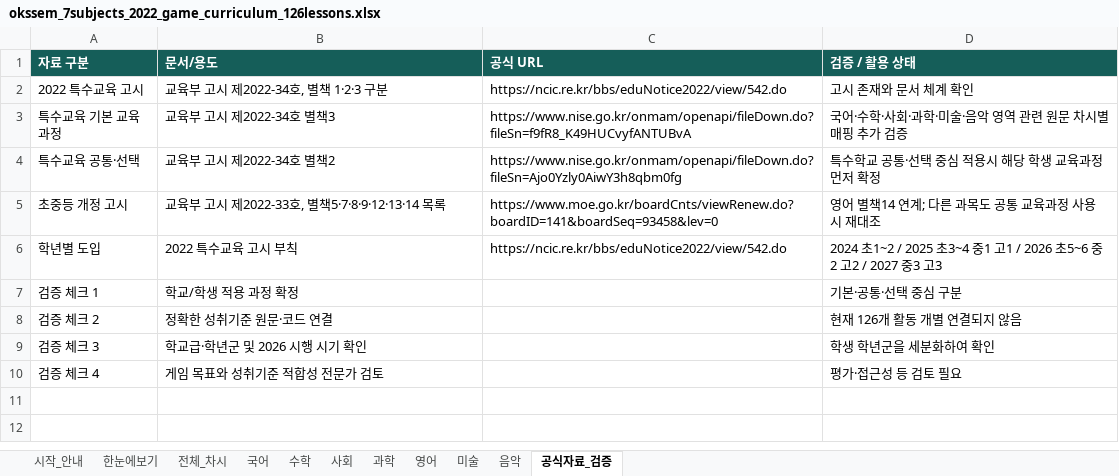
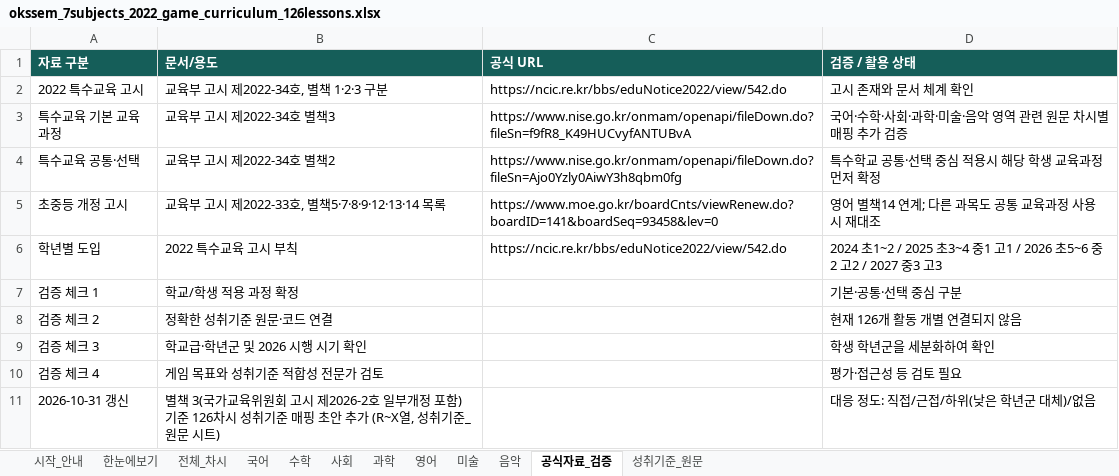
Before and after one commit to fumon1218/oks-class, an Excel workbook: curriculum/source/okssem_7subjects_2022_game_curriculum_126lessons.xlsx, sheet 공식자료_검증, drawn as a sheet; values as stored, in another font and other column widths than the file's, no borders; the diff names each change by its address in the sheet, - before the commit and + after, or states it on an @@ line.

```diff
--- a/curriculum/source/okssem_7subjects_2022_game_curriculum_126lessons.xlsx (sheet 공식자료_검증)
+++ b/curriculum/source/okssem_7subjects_2022_game_curriculum_126lessons.xlsx (sheet 공식자료_검증)
+sheet tab: 성취기준_원문
+row 11: 2026-10-31 갱신 | 별책 3(국가교육위원회 고시 제2026-2호 일부개정 포함) 기준 126차시 성취기준 매핑 초안 추가 (R~X열, 성취기준_원문 시트) |  | 대응 정도: 직접/근접/하위(낮은 학년군 대체)/없음
```
Also changed, not shown: sheet 전체_차시, sheet 시작_안내, 6 other files.
